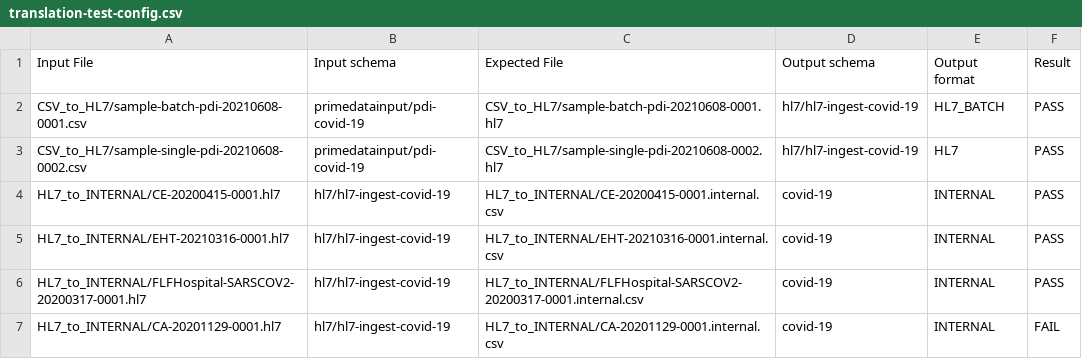
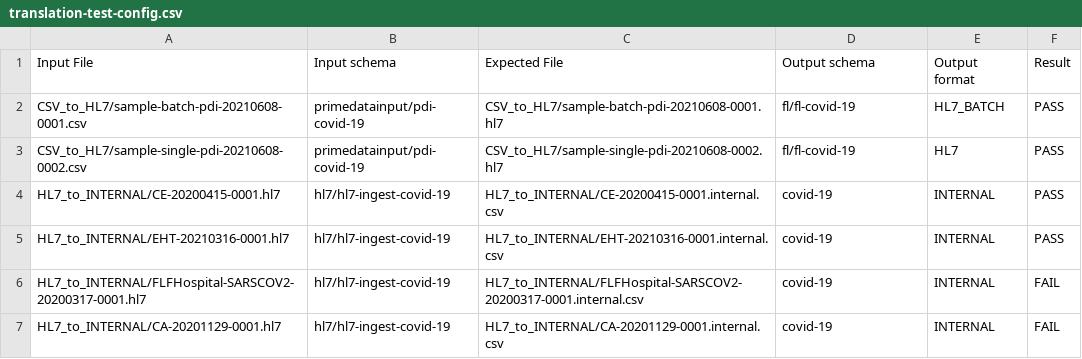
Before and after one commit to CDCgov/prime-reportstream, a CSV file: prime-router/src/testIntegration/resources/datatests/translation-test-config.csv, drawn as a sheet.

Commit message:
Added verification of CODE fields on HL7 ingest

```diff
--- a/prime-router/src/testIntegration/resources/datatests/translation-test-config.csv
+++ b/prime-router/src/testIntegration/resources/datatests/translation-test-config.csv
@@ -1,7 +1,7 @@
 Input File,Input schema,Expected File,Output schema,Output format,Result
-CSV_to_HL7/sample-batch-pdi-20210608-0001.csv,primedatainput/pdi-covid-19,CSV_to_HL7/sample-batch-pdi-20210608-0001.hl7,hl7/hl7-ingest-covid-19,HL7_BATCH,PASS
-CSV_to_HL7/sample-single-pdi-20210608-0002.csv,primedatainput/pdi-covid-19,CSV_to_HL7/sample-single-pdi-20210608-0002.hl7,hl7/hl7-ingest-covid-19,HL7,PASS
+CSV_to_HL7/sample-batch-pdi-20210608-0001.csv,primedatainput/pdi-covid-19,CSV_to_HL7/sample-batch-pdi-20210608-0001.hl7,fl/fl-covid-19,HL7_BATCH,PASS
+CSV_to_HL7/sample-single-pdi-20210608-0002.csv,primedatainput/pdi-covid-19,CSV_to_HL7/sample-single-pdi-20210608-0002.hl7,fl/fl-covid-19,HL7,PASS
 HL7_to_INTERNAL/CE-20200415-0001.hl7,hl7/hl7-ingest-covid-19,HL7_to_INTERNAL/CE-20200415-0001.internal.csv,covid-19,INTERNAL,PASS
 HL7_to_INTERNAL/EHT-20210316-0001.hl7,hl7/hl7-ingest-covid-19,HL7_to_INTERNAL/EHT-20210316-0001.internal.csv,covid-19,INTERNAL,PASS
-HL7_to_INTERNAL/FLFHospital-SARSCOV2-20200317-0001.hl7,hl7/hl7-ingest-covid-19,HL7_to_INTERNAL/FLFHospital-SARSCOV2-20200317-0001.internal.csv,covid-19,INTERNAL,PASS
+HL7_to_INTERNAL/FLFHospital-SARSCOV2-20200317-0001.hl7,hl7/hl7-ingest-covid-19,HL7_to_INTERNAL/FLFHospital-SARSCOV2-20200317-0001.internal.csv,covid-19,INTERNAL,FAIL
 HL7_to_INTERNAL/CA-20201129-0001.hl7,hl7/hl7-ingest-covid-19,HL7_to_INTERNAL/CA-20201129-0001.internal.csv,covid-19,INTERNAL,FAIL
```
Also changed, not shown: prime-router/src/testIntegration/resources/datatests/HL7_to_INTERNAL/EHT-20210316-0001.internal.csv, 11 other files.
